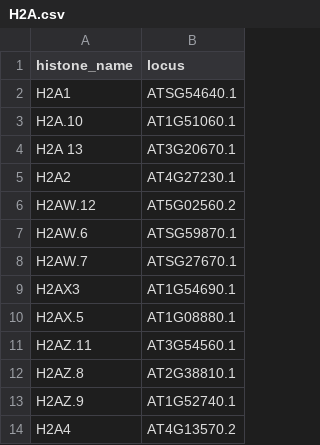
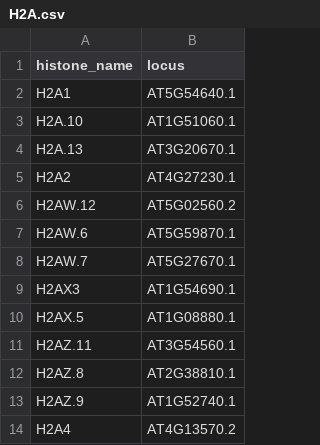
Before and after one commit to roomy-tadpole2/histone_scrirpts, a CSV file: histone_seq_anal/data/H2A/H2A.csv, drawn as a sheet.

```diff
--- a/histone_seq_anal/data/H2A/H2A.csv
+++ b/histone_seq_anal/data/H2A/H2A.csv
@@ -1,9 +1,9 @@
 histone_name,locus
-H2A1,ATSG54640.1
+H2A1,AT5G54640.1
 H2A.10,AT1G51060.1
-H2A 13,AT3G20670.1
+H2A.13,AT3G20670.1
 H2A2,AT4G27230.1
 H2AW.12,AT5G02560.2
-H2AW.6,ATSG59870.1
-H2AW.7,ATSG27670.1
+H2AW.6,AT5G59870.1
+H2AW.7,AT5G27670.1
 H2AX3,AT1G54690.1
```
Also changed, not shown: 4 other files.
